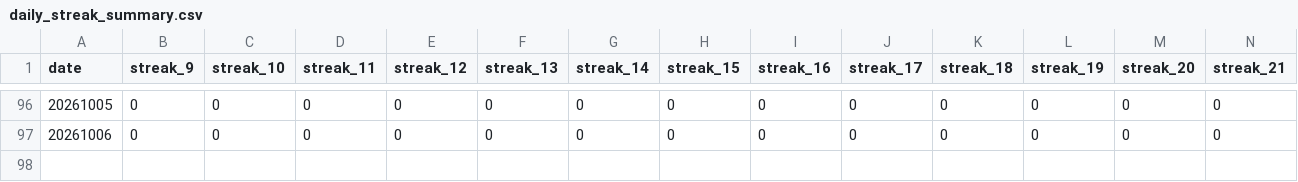
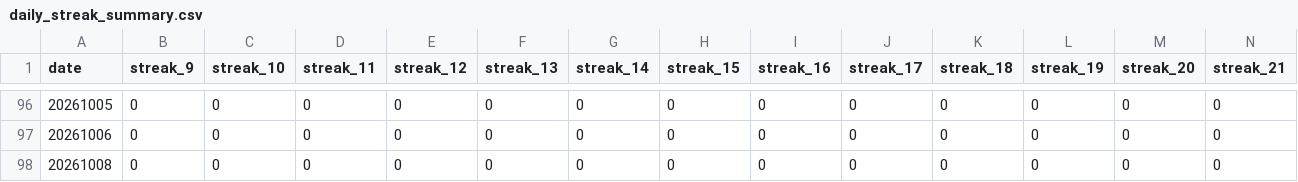
Before and after one commit to dgonzalez13/esports-tracker-full, a CSV file: eadriatic/output/daily_streak_summary.csv, drawn as a sheet; only a part is shown, gaps mark what is left out; rows hold the shown columns only; the diff names each change by its address in the sheet, - before the commit and + after, or states it on an @@ line.

```diff
--- a/eadriatic/output/daily_streak_summary.csv
+++ b/eadriatic/output/daily_streak_summary.csv
+row 98: 20261008 | 0 | 0 | 0 | 0 | 0 | 0 | 0 | 0 | 0 | 0 | 0 | 0 | 0
```
Also changed, not shown: eadriatic/output/daily_streaks.csv, eadriatic/output/draw_records_highest.csv, 9 other files.
